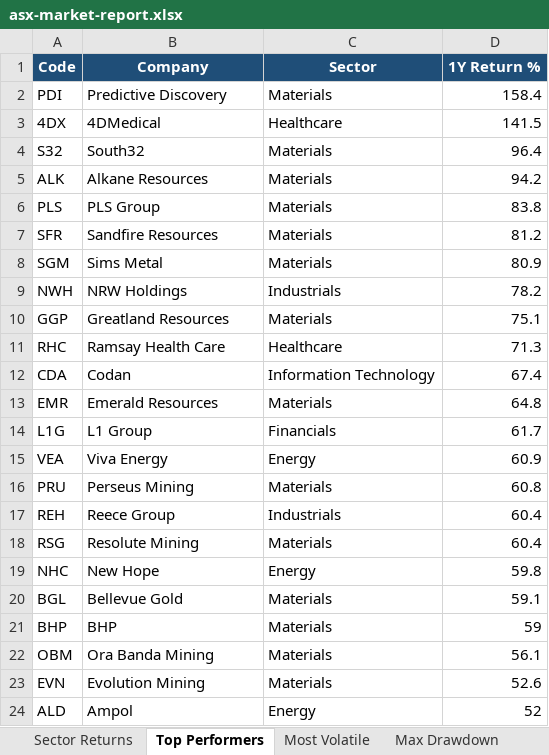
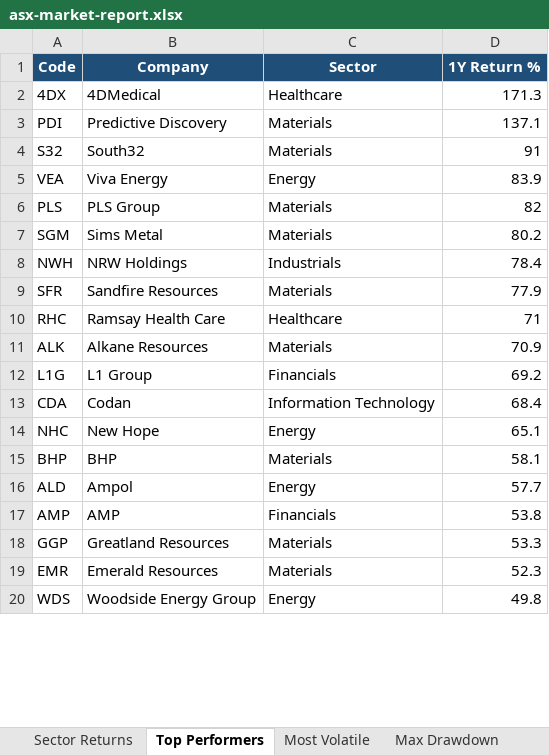
Before and after one commit to anurag7171/asx-market-analytics, an Excel workbook: reports/asx-market-report.xlsx, sheet Top Performers, drawn as a sheet; only a part is shown; values as stored, in another font and other column widths than the file's, no borders; conditional formats not drawn; removed rows and columns are numbered as before the commit, all else as after; the diff covers the shown part only; the diff names each change by its address in the sheet, - before the commit and + after, or states it on an @@ line.

```diff
--- a/reports/asx-market-report.xlsx (sheet Top Performers)
+++ b/reports/asx-market-report.xlsx (sheet Top Performers)
-row 2: PDI | Predictive Discovery | Materials | 158.4
-D2 (1Y Return %): 141.5
+D2 (1Y Return %): 171.3
+row 3: PDI | Predictive Discovery | Materials | 137.1
-D4 (1Y Return %): 96.4
+D4 (1Y Return %): 91
-row 5: ALK | Alkane Resources | Materials | 94.2
+row 5: VEA | Viva Energy | Energy | 83.9
-D6 (1Y Return %): 83.8
+D6 (1Y Return %): 82
-row 7: SFR | Sandfire Resources | Materials | 81.2
-D7 (1Y Return %): 80.9
+D7 (1Y Return %): 80.2
-D8 (1Y Return %): 78.2
+D8 (1Y Return %): 78.4
-row 10: GGP | Greatland Resources | Materials | 75.1
+row 9: SFR | Sandfire Resources | Materials | 77.9
-D10 (1Y Return %): 71.3
+D10 (1Y Return %): 71
-row 12: CDA | Codan | Information Technology | 67.4
-row 13: EMR | Emerald Resources | Materials | 64.8
+row 11: ALK | Alkane Resources | Materials | 70.9
-D12 (1Y Return %): 61.7
+D12 (1Y Return %): 69.2
-row 15: VEA | Viva Energy | Energy | 60.9
-row 16: PRU | Perseus Mining | Materials | 60.8
-row 17: REH | Reece Group | Industrials | 60.4
-row 18: RSG | Resolute Mining | Materials | 60.4
+row 13: CDA | Codan | Information Technology | 68.4
-D14 (1Y Return %): 59.8
+D14 (1Y Return %): 65.1
-row 20: BGL | Bellevue Gold | Materials | 59.1
-D15 (1Y Return %): 59
+D15 (1Y Return %): 58.1
-row 22: OBM | Ora Banda Mining | Materials | 56.1
-row 23: EVN | Evolution Mining | Materials | 52.6
-D16 (1Y Return %): 52
+D16 (1Y Return %): 57.7
+row 17: AMP | AMP | Financials | 53.8
+row 18: GGP | Greatland Resources | Materials | 53.3
+row 19: EMR | Emerald Resources | Materials | 52.3
+row 20: WDS | Woodside Energy Group | Energy | 49.8
```
Also changed, not shown: 4 added rows and 2 edited cells elsewhere in this sheet, sheet Most Volatile, sheet Max Drawdown, sheet Sector Returns, sheet Sector Turnover, 2 other files.
